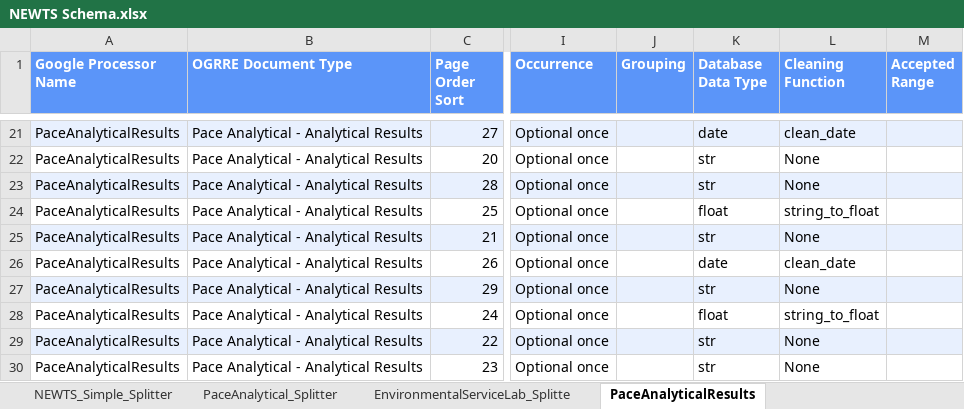
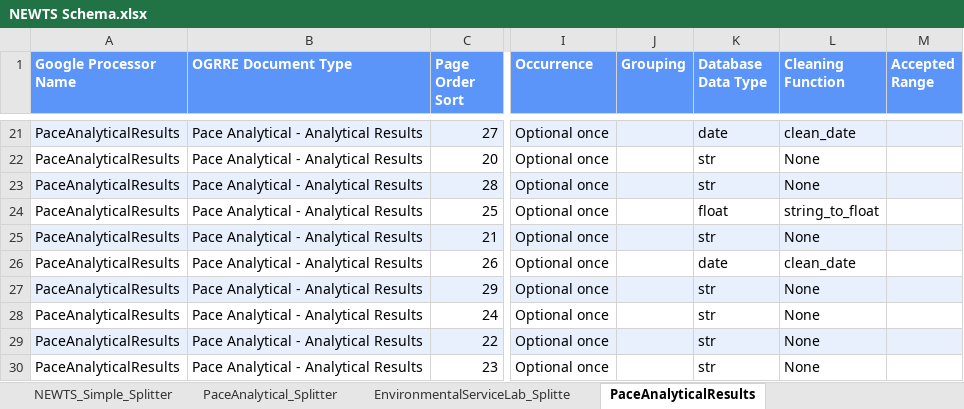
Before and after one commit to CATALOG-Historic-Records/OGRRE_data_cleaning, an Excel workbook: src/ogrre_data_cleaning/processor_schemas/NEWTS Schema.xlsx, sheet PaceAnalyticalResults, drawn as a sheet; only a part is shown, gaps mark what is left out; values as stored, in another font and other column widths than the file's, no borders; charts and pictures not drawn; the diff names each change by its address in the sheet, - before the commit and + after, or states it on an @@ line.

Commit message:
Database Attribute Update
The results field originally was Float type but needs to be string because occasionally it can be an interval. @MichaelPesce

```diff
--- a/src/ogrre_data_cleaning/processor_schemas/NEWTS Schema.xlsx (sheet PaceAnalyticalResults)
+++ b/src/ogrre_data_cleaning/processor_schemas/NEWTS Schema.xlsx (sheet PaceAnalyticalResults)
-K28 (Database Data Type): float
+K28 (Database Data Type): str
-L28 (Cleaning Function): string_to_float
+L28 (Cleaning Function): None
```
Also changed, not shown: charts or pictures, 1 other file.
